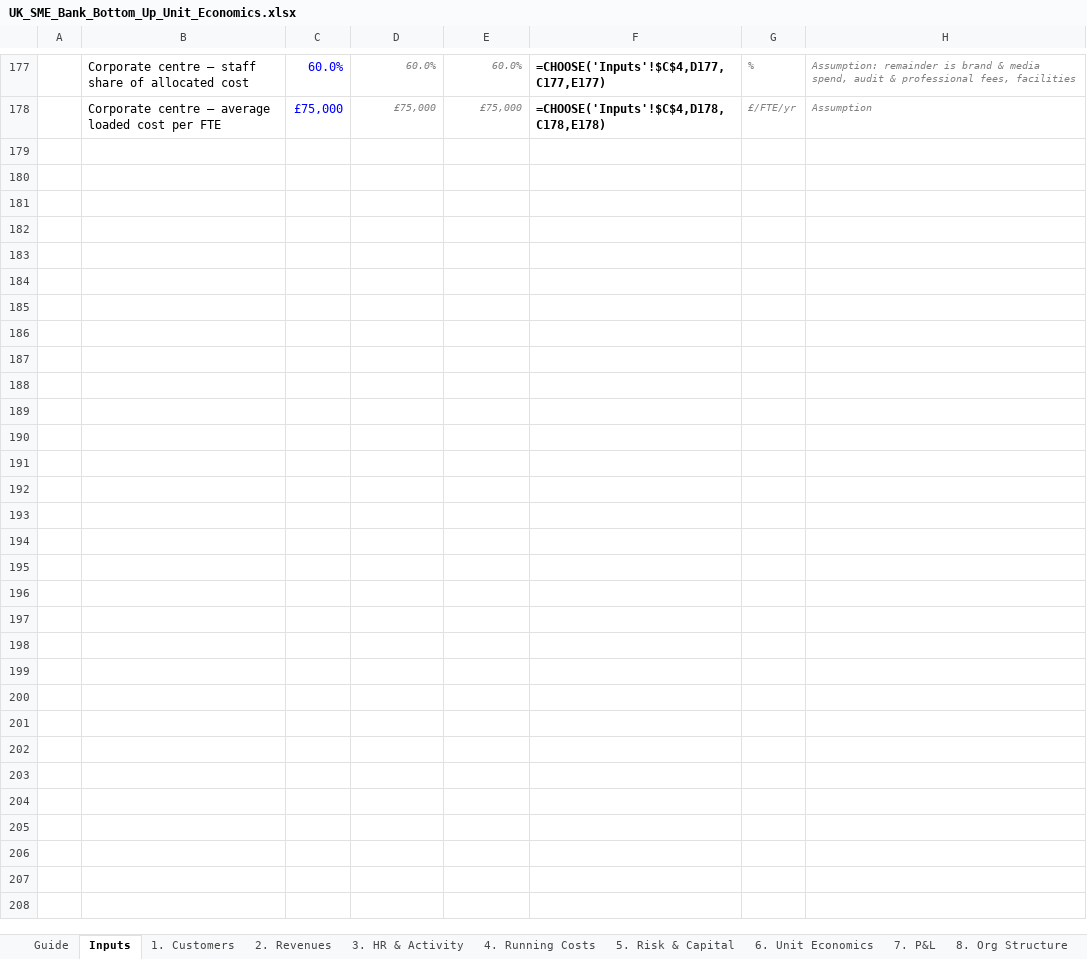
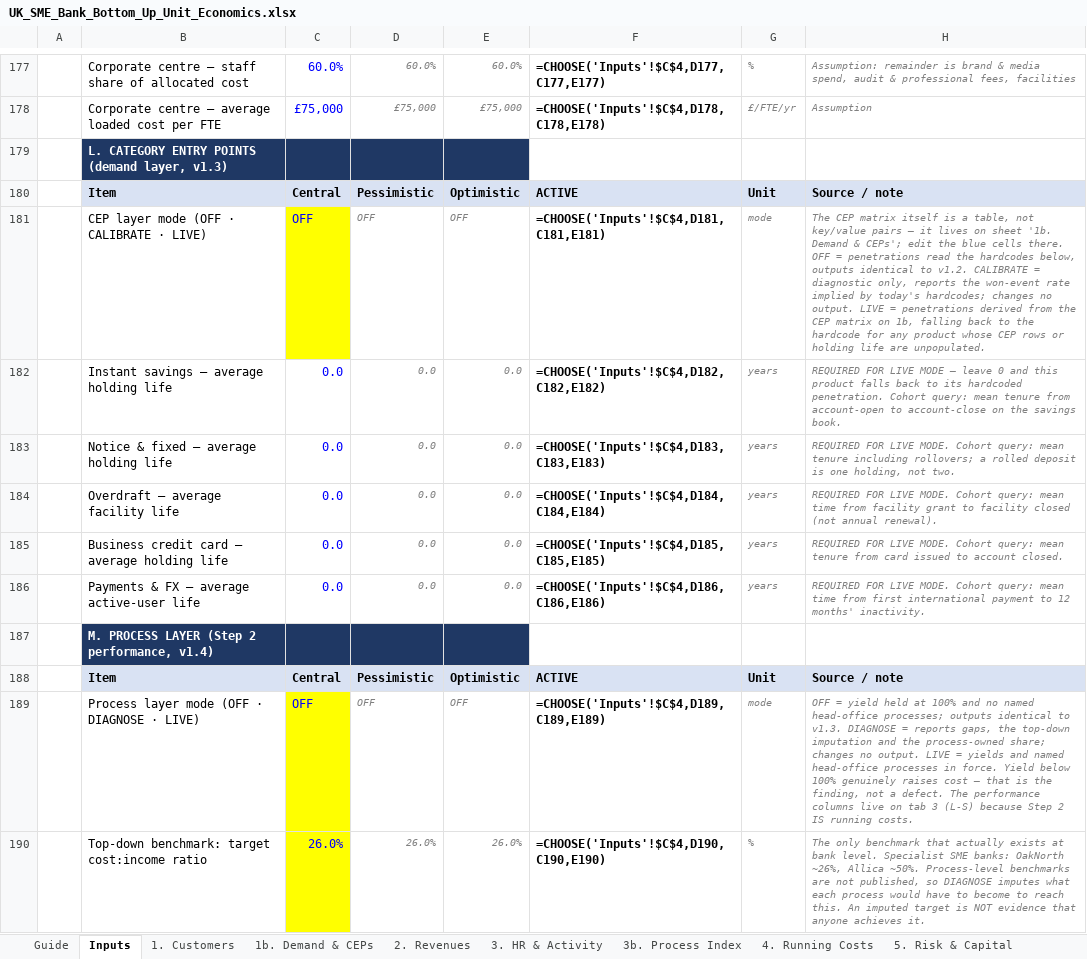
Before and after one commit to tmth-studio/sme-bank-models, an Excel workbook: UK_SME_Bank_Bottom_Up_Unit_Economics.xlsx, sheet Inputs, drawn as a sheet; only a part is shown, gaps mark what is left out; values as stored, in another font and other column widths than the file's, no borders; formulas without a stored value are shown as written; the diff names each change by its address in the sheet, - before the commit and + after, or states it on an @@ line.

Commit message:
v1.5: demand layer (1b) and process layer (tab 3 M-T + 3b)
Two optional layers, both shipping OFF and both reproducing v1.3 exactly when off.

v1.4 — demand: penetration derived from category entry points via Little's Law run
forwards, rather than asserted. Steady-state snapshot preserved; no time axis added.

v1.5 — process: Step 2 is running costs, so the process register lives on tabs 3 and 4.
Yield, best-in-class benchmarks and £ gaps as columns; a 22-process head-office register
carved out of the existing pools; sheet 3b indexes processes to the numbers they move.

Both layers ship empty, each cell carrying the cohort query that would fill it.

```diff
--- a/UK_SME_Bank_Bottom_Up_Unit_Economics.xlsx (sheet Inputs)
+++ b/UK_SME_Bank_Bottom_Up_Unit_Economics.xlsx (sheet Inputs)
+sheet tab: 1b. Demand & CEPs
+sheet tab: 3b. Process Index
+row 179:  | L. CATEGORY ENTRY POINTS (demand layer, v1.3)
+row 180:  | Item | Central | Pessimistic | Optimistic | ACTIVE | Unit | Source / note
+row 181:  | CEP layer mode (OFF · CALIBRATE · LIVE) | OFF | OFF | OFF | =CHOOSE('Inputs'!$C$4,D181,C181,E181) | mode | The CEP matrix itself is a table, not key/value pairs — it lives on sheet '1b. Demand & CEPs'; edit the blue cells there. OFF = penetrations read the hardcodes below, outputs identical to v1.2. CALIBRATE = diagnostic only, reports the won-event rate implied by today's hardcodes; changes no output. LIVE = penetrations derived from the CEP matrix on 1b, falling back to the hardcode for any product whose CEP rows or holding life are unpopulated.
+row 182:  | Instant savings — average holding life | 0.0 | 0.0 | 0.0 | =CHOOSE('Inputs'!$C$4,D182,C182,E182) | years | REQUIRED FOR LIVE MODE — leave 0 and this product falls back to its hardcoded penetration. Cohort query: mean tenure from account-open to account-close on the savings book.
+row 183:  | Notice & fixed — average holding life | 0.0 | 0.0 | 0.0 | =CHOOSE('Inputs'!$C$4,D183,C183,E183) | years | REQUIRED FOR LIVE MODE. Cohort query: mean tenure including rollovers; a rolled deposit is one holding, not two.
+row 184:  | Overdraft — average facility life | 0.0 | 0.0 | 0.0 | =CHOOSE('Inputs'!$C$4,D184,C184,E184) | years | REQUIRED FOR LIVE MODE. Cohort query: mean time from facility grant to facility closed (not annual renewal).
+row 185:  | Business credit card — average holding life | 0.0 | 0.0 | 0.0 | =CHOOSE('Inputs'!$C$4,D185,C185,E185) | years | REQUIRED FOR LIVE MODE. Cohort query: mean tenure from card issued to account closed.
+row 186:  | Payments & FX — average active-user life | 0.0 | 0.0 | 0.0 | =CHOOSE('Inputs'!$C$4,D186,C186,E186) | years | REQUIRED FOR LIVE MODE. Cohort query: mean time from first international payment to 12 months' inactivity.
+row 187:  | M. PROCESS LAYER (Step 2 performance, v1.4)
+row 188:  | Item | Central | Pessimistic | Optimistic | ACTIVE | Unit | Source / note
+row 189:  | Process layer mode (OFF · DIAGNOSE · LIVE) | OFF | OFF | OFF | =CHOOSE('Inputs'!$C$4,D189,C189,E189) | mode | OFF = yield held at 100% and no named head-office processes; outputs identical to v1.3. DIAGNOSE = reports gaps, the top-down imputation and the process-owned share; changes no output. LIVE = yields and named head-office processes in force. Yield below 100% genuinely raises cost — that is the finding, not a defect. The performance columns live on tab 3 (L-S) because Step 2 IS running costs.
+row 190:  | Top-down benchmark: target cost:income ratio | 26.0% | 26.0% | 26.0% | =CHOOSE('Inputs'!$C$4,D190,C190,E190) | % | The only benchmark that actually exists at bank level. Specialist SME banks: OakNorth ~26%, Allica ~50%. Process-level benchmarks are not published, so DIAGNOSE imputes what each process would have to become to reach this. An imputed target is NOT evidence that anyone achieves it.
```
Also changed, not shown: sheet 3. HR & Activity, sheet 4. Running Costs, sheet 1. Customers, sheet 6. Unit Economics, sheet Guide, sheet 7. P&L, 1 other file.
